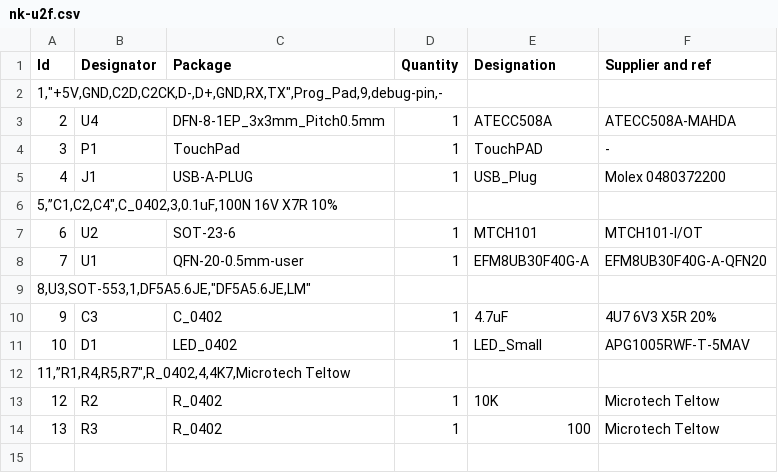
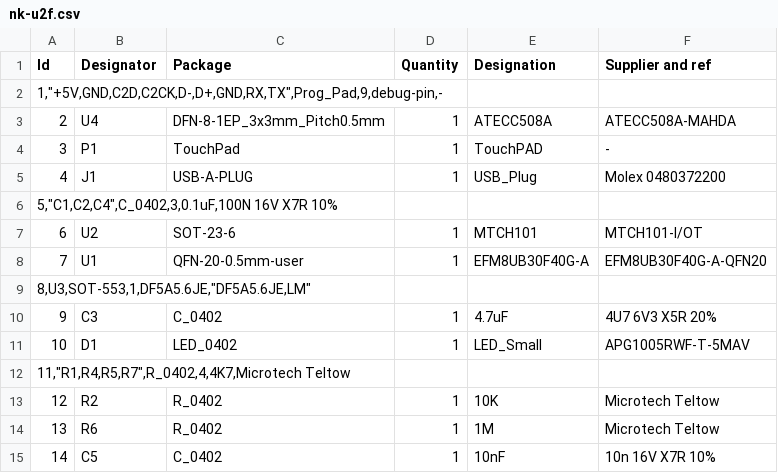
Before and after one commit to Nitrokey/nitrokey-fido-u2f-hardware, a CSV file: gerber/nk-u2f.csv, drawn as a sheet.

```diff
--- a/gerber/nk-u2f.csv
+++ b/gerber/nk-u2f.csv
@@ -5,3 +5,3 @@ Id,Designator,Package,Quantity,Designation,Supplier and ref
 4,J1,USB-A-PLUG,1,USB_Plug,Molex 0480372200
-"5,”C1,C2,C4"",C_0402,3,0.1uF,100N 16V X7R 10%"
+"5,""C1,C2,C4"",C_0402,3,0.1uF,100N 16V X7R 10%"
 6,U2,SOT-23-6,1,MTCH101,MTCH101-I/OT
@@ -11,4 +11,5 @@ Id,Designator,Package,Quantity,Designation,Supplier and ref
 10,D1,LED_0402,1,LED_Small,APG1005RWF-T-5MAV
-"11,”R1,R4,R5,R7"",R_0402,4,4K7,Microtech Teltow"
+"11,""R1,R4,R5,R7"",R_0402,4,4K7,Microtech Teltow"
 12,R2,R_0402,1,10K,Microtech Teltow
-13,R3,R_0402,1,100,Microtech Teltow
+13,R6,R_0402,1,1M,Microtech Teltow
+14,C5,C_0402,1,10nF,10n 16V X7R 10%
```
Also changed, not shown: 16 other files.
